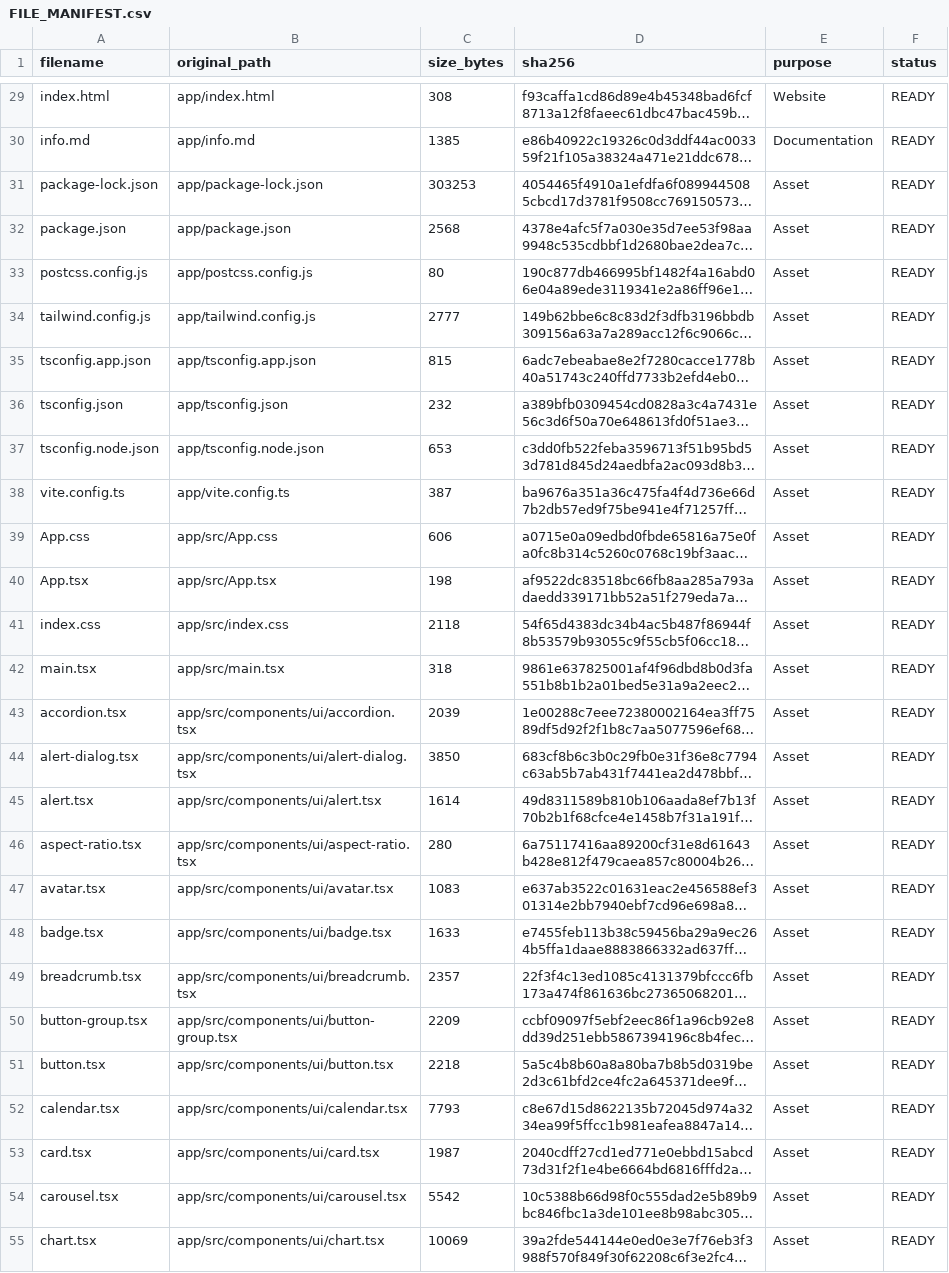
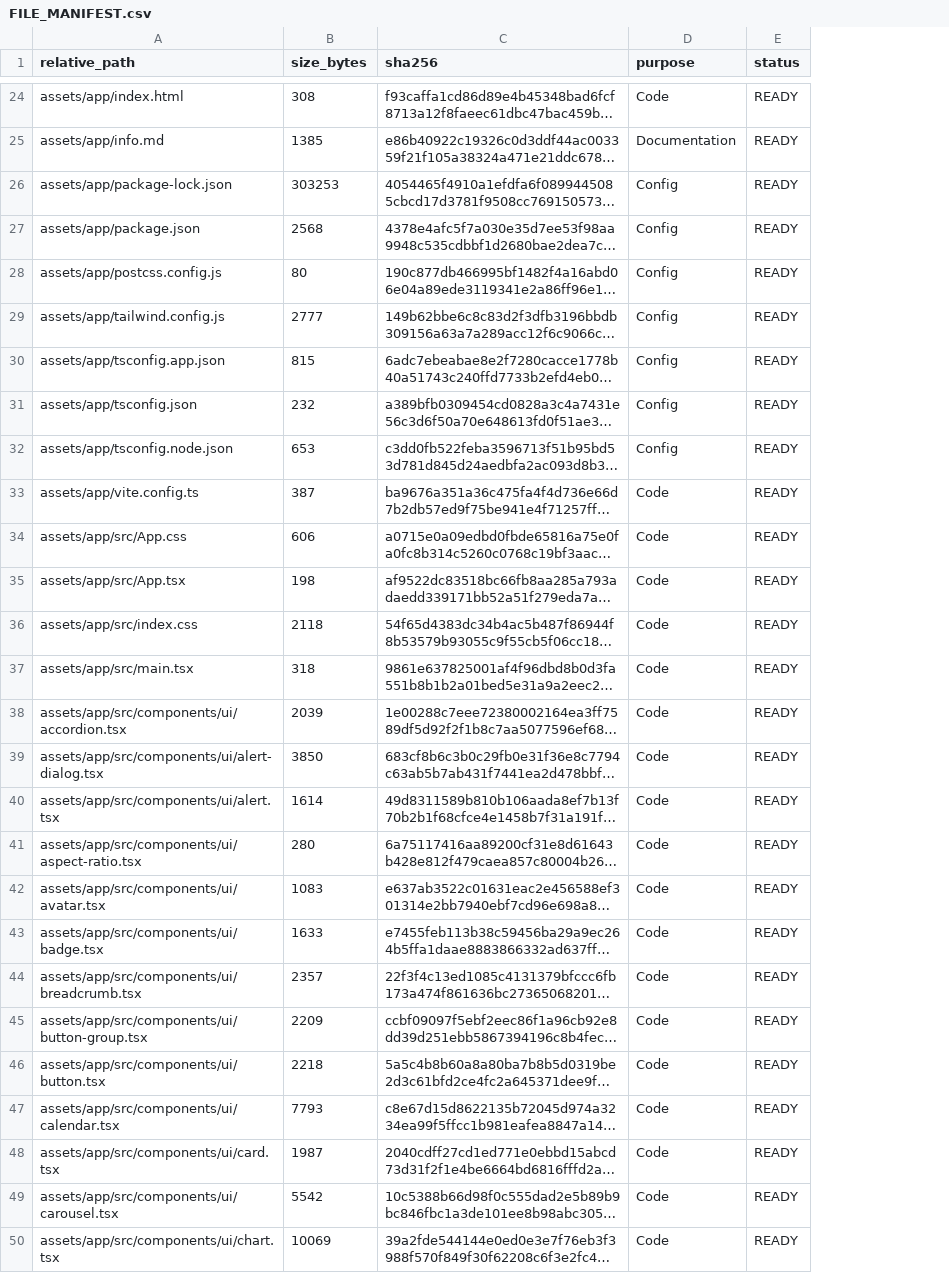
Before and after one commit to saimenbearth-lab/alphalabs-website, a CSV file: handover/kimi-complete-handover/FILE_MANIFEST.csv, drawn as a sheet; only a part is shown, gaps mark what is left out; long unchanged cells end in …; removed rows and columns are numbered as before the commit, all else as after; the diff covers the shown part only; the diff names each change by its address in the sheet, - before the commit and + after, or states it on an @@ line.

```diff
--- a/handover/kimi-complete-handover/FILE_MANIFEST.csv
+++ b/handover/kimi-complete-handover/FILE_MANIFEST.csv
-column A (filename), rows 29-55: index.html | info.md | package-lock.json | package.json | postcss.config.js | tailwind.config.js | tsconfig.app.json | tsconfig.json | tsconfig.node.json | vite.config.ts | App.css | App.tsx | index.css | main.tsx | accordion.tsx | alert-dialog.tsx | alert.tsx | aspect-ratio.tsx | avatar.tsx | badge.tsx | breadcrumb.tsx | button-group.tsx | button.tsx | calendar.tsx | card.tsx | carousel.tsx | chart.tsx
-column B (original_path), rows 29-55: app/index.html | app/info.md | app/package-lock.json | app/package.json | app/postcss.config.js | app/tailwind.config.js | app/tsconfig.app.json | app/tsconfig.json | app/tsconfig.node.json | app/vite.config.ts | app/src/App.css | app/src/App.tsx | app/src/index.css | app/src/main.tsx | app/src/components/ui/accordion.tsx | app/src/components/ui/alert-dialog.tsx | app/src/components/ui/alert.tsx | app/src/components/ui/aspect-ratio.tsx | app/src/components/ui/avatar.tsx | app/src/components/ui/badge.tsx | app/src/components/ui/breadcrumb.tsx | app/src/components/ui/button-group.tsx | app/src/components/ui/button.tsx | app/src/components/ui/calendar.tsx | app/src/components/ui/card.tsx | app/src/components/ui/carousel.tsx | app/src/components/ui/chart.tsx
+column A (relative_path), rows 24-50: assets/app/index.html | assets/app/info.md | assets/app/package-lock.json | assets/app/package.json | assets/app/postcss.config.js | assets/app/tailwind.config.js | assets/app/tsconfig.app.json | assets/app/tsconfig.json | assets/app/tsconfig.node.json | assets/app/vite.config.ts | assets/app/src/App.css | assets/app/src/App.tsx | assets/app/src/index.css | assets/app/src/main.tsx | assets/app/src/components/ui/accordion.tsx | assets/app/src/components/ui/alert-dialog.tsx | assets/app/src/components/ui/alert.tsx | assets/app/src/components/ui/aspect-ratio.tsx | assets/app/src/components/ui/avatar.tsx | assets/app/src/components/ui/badge.tsx | assets/app/src/components/ui/breadcrumb.tsx | assets/app/src/components/ui/button-group.tsx | assets/app/src/components/ui/button.tsx | assets/app/src/components/ui/calendar.tsx | assets/app/src/components/ui/card.tsx | assets/app/src/components/ui/carousel.tsx | assets/app/src/components/ui/chart.tsx
-D24 (purpose): Website
+D24 (purpose): Code
-D26:D32 (purpose): Asset
+D26:D32 (purpose): Config
-D33:D50 (purpose): Asset
+D33:D50 (purpose): Code
```
Also changed, not shown: 3 added rows, 5 removed rows and 89 edited cells elsewhere in this file.
